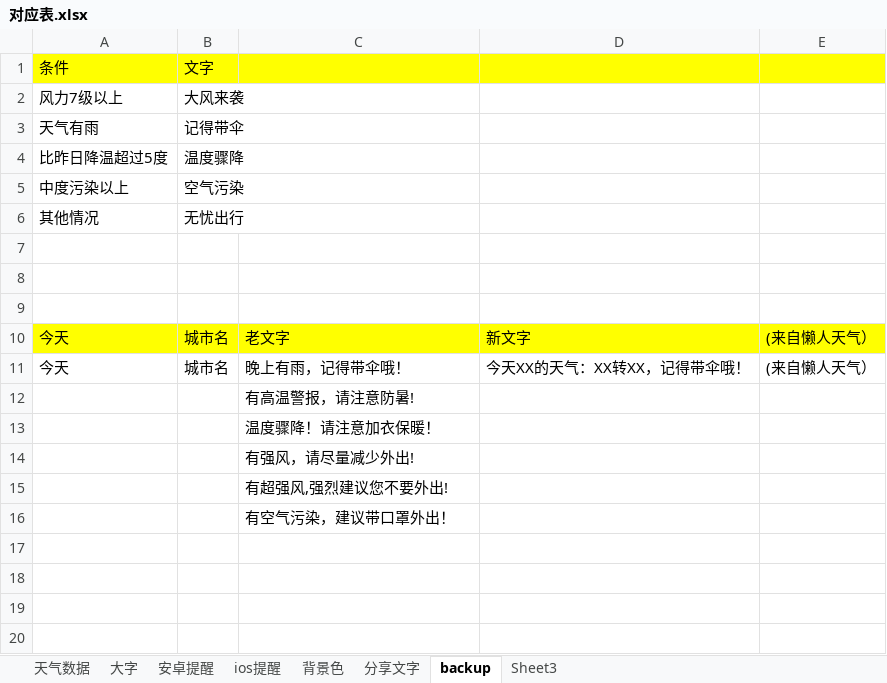
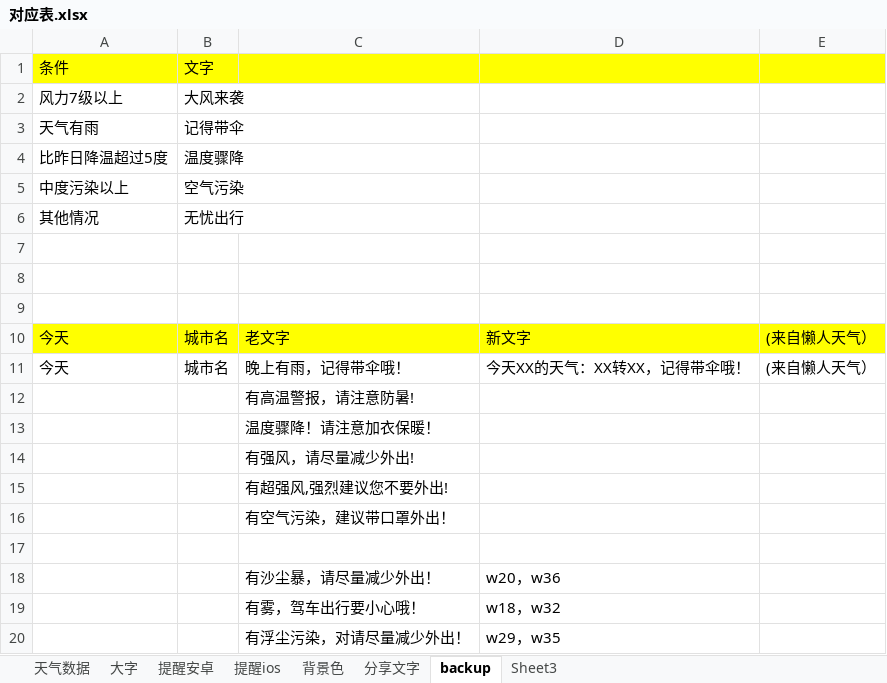
Before and after one commit to huaj12/weguan, an Excel workbook: weather_ui/对应表.xlsx, sheet backup, drawn as a sheet; values as stored, in another font and other column widths than the file's, no borders; the diff names each change by its address in the sheet, - before the commit and + after, or states it on an @@ line.

```diff
--- a/weather_ui/对应表.xlsx (sheet backup)
+++ b/weather_ui/对应表.xlsx (sheet backup)
-sheet tab: 安卓提醒
+sheet tab: 提醒ios
-sheet tab: ios提醒
+sheet tab: 提醒安卓
@@ sheet tab order changed: 天气数据 | 大字 | 提醒安卓 | 提醒ios | 背景色 | 分享文字 | backup | Sheet3 @@
+row 17: (empty)
+row 18:  |  | 有沙尘暴，请尽量减少外出！ | w20，w36
+row 19:  |  | 有雾，驾车出行要小心哦！ | w18，w32
+row 20:  |  | 有浮尘污染，对请尽量减少外出！ | w29，w35
```
Also changed, not shown: sheet 提醒安卓, sheet 大字, sheet 提醒ios, 41 other files.
